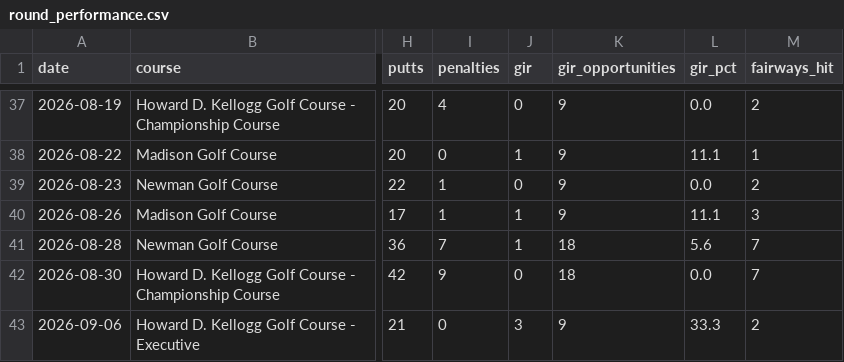
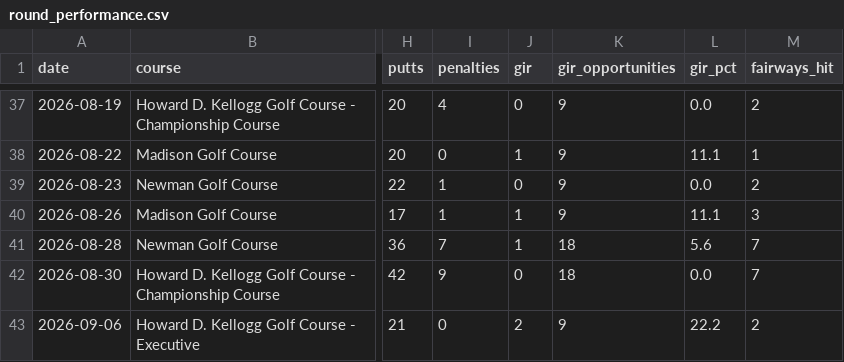
Before and after one commit to jlocke1979/dataunlocked-labs, a CSV file: apps/golf_analytics/data/processed/round_performance.csv, drawn as a sheet; only a part is shown, gaps mark what is left out; the diff names each change by its address in the sheet, - before the commit and + after, or states it on an @@ line.

Commit message:
Correct Sep 6 GIR total to two

```diff
--- a/apps/golf_analytics/data/processed/round_performance.csv
+++ b/apps/golf_analytics/data/processed/round_performance.csv
-J43 (gir): 3
+J43 (gir): 2
-L43 (gir_pct): 33.3
+L43 (gir_pct): 22.2
```
